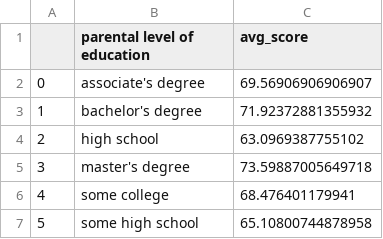
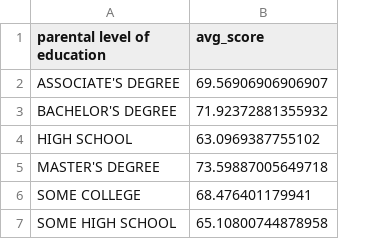
Before and after one commit to Andressc19/data_analysis, a CSV file: datasets/StudentsPerformance_PLE_AVG.csv, drawn as a sheet; removed rows and columns are numbered as before the commit, all else as after; the diff names each change by its address in the sheet, - before the commit and + after, or states it on an @@ line.

```diff
--- a/datasets/StudentsPerformance_PLE_AVG.csv
+++ b/datasets/StudentsPerformance_PLE_AVG.csv
-column A, rows 2-7: 0 | 1 | 2 | 3 | 4 | 5
-A2 (parental level of education): associate's degree
+A2 (parental level of education): ASSOCIATE'S DEGREE
-A3 (parental level of education): bachelor's degree
+A3 (parental level of education): BACHELOR'S DEGREE
-A4 (parental level of education): high school
+A4 (parental level of education): HIGH SCHOOL
-A5 (parental level of education): master's degree
+A5 (parental level of education): MASTER'S DEGREE
-A6 (parental level of education): some college
+A6 (parental level of education): SOME COLLEGE
-A7 (parental level of education): some high school
+A7 (parental level of education): SOME HIGH SCHOOL
```
Also changed, not shown: datasets/StudentsPerformance_AVG.csv, 6 other files.
